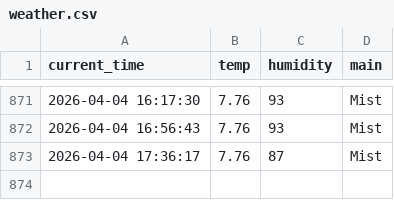
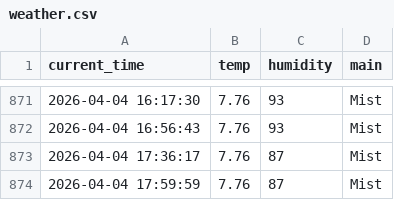
Before and after one commit to kimkcj2007-code/weather_5m, a CSV file: weather.csv, drawn as a sheet; only a part is shown, gaps mark what is left out.

```diff
--- a/weather.csv
+++ b/weather.csv
@@ -873 +873,2 @@ current_time,temp,humidity,main
 2026-04-04 17:36:17,7.76,87,Mist
+2026-04-04 17:59:59,7.76,87,Mist
```
